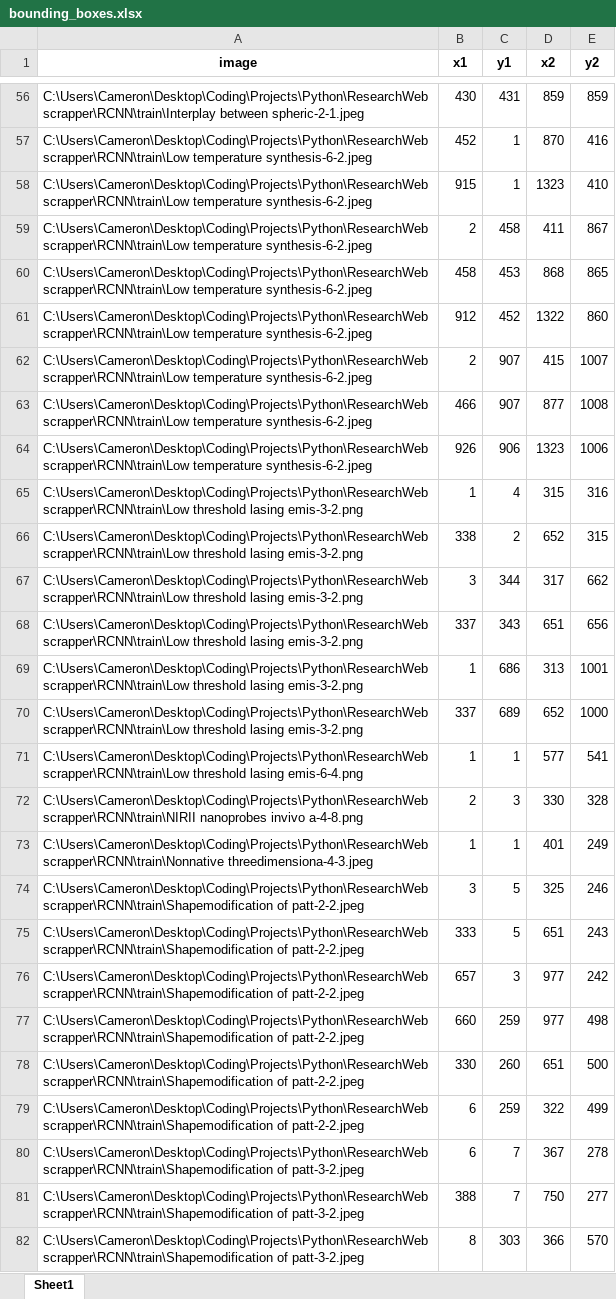
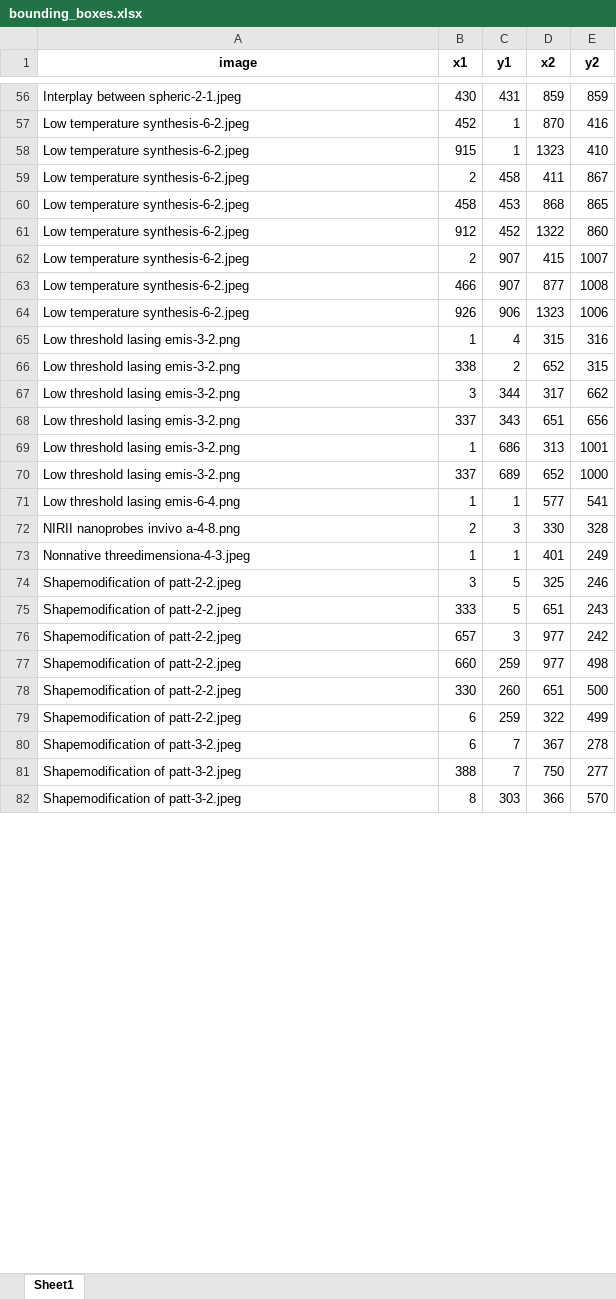
Before and after one commit to cjcrjc/ResearchWebscrapper, an Excel workbook: rcnn/bounding_boxes.xlsx, sheet Sheet1, drawn as a sheet; only a part is shown, gaps mark what is left out; values as stored, in another font and other column widths than the file's, no borders; the diff covers the shown part only; the diff names each change by its address in the sheet, - before the commit and + after, or states it on an @@ line.

Commit message:
new rcnn model

```diff
--- a/rcnn/bounding_boxes.xlsx (sheet Sheet1)
+++ b/rcnn/bounding_boxes.xlsx (sheet Sheet1)
-A56 (image): C:\Users\Cameron\Desktop\Coding\Projects\Python\ResearchWebscrapper\RCNN\train\Interplay between spheric-2-1.jpeg
+A56 (image): Interplay between spheric-2-1.jpeg
-A57:A64 (image): C:\Users\Cameron\Desktop\Coding\Projects\Python\ResearchWebscrapper\RCNN\train\Low temperature synthesis-6-2.jpeg
+A57:A64 (image): Low temperature synthesis-6-2.jpeg
-A65:A70 (image): C:\Users\Cameron\Desktop\Coding\Projects\Python\ResearchWebscrapper\RCNN\train\Low threshold lasing…
+A65:A70 (image): Low threshold lasing…
-A71 (image): C:\Users\Cameron\Desktop\Coding\Projects\Python\ResearchWebscrapper\RCNN\train\Low threshold lasing…
+A71 (image): Low threshold lasing…
-A72 (image): C:\Users\Cameron\Desktop\Coding\Projects\Python\ResearchWebscrapper\RCNN\train\NIRII nanoprobes invivo…
+A72 (image): NIRII nanoprobes invivo…
-A73 (image): C:\Users\Cameron\Desktop\Coding\Projects\Python\ResearchWebscrapper\RCNN\train\Nonnative threedimensiona-4-3.jpeg
+A73 (image): Nonnative threedimensiona-4-3.jpeg
-A74:A79 (image): C:\Users\Cameron\Desktop\Coding\Projects\Python\ResearchWebscrapper\RCNN\train\Shapemodification of patt-2-2.jpeg
+A74:A79 (image): Shapemodification of patt-2-2.jpeg
-A80:A82 (image): C:\Users\Cameron\Desktop\Coding\Projects\Python\ResearchWebscrapper\RCNN\train\Shapemodification of patt-3-2.jpeg
+A80:A82 (image): Shapemodification of patt-3-2.jpeg
```
Also changed, not shown: 308 edited cells elsewhere in this sheet, 10 other files.
